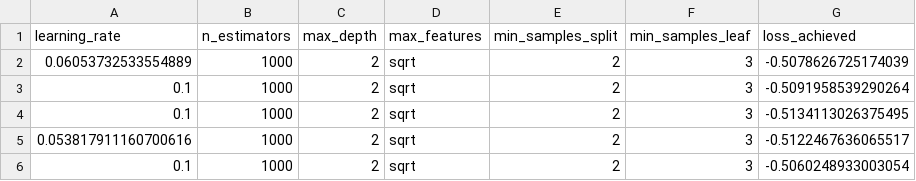
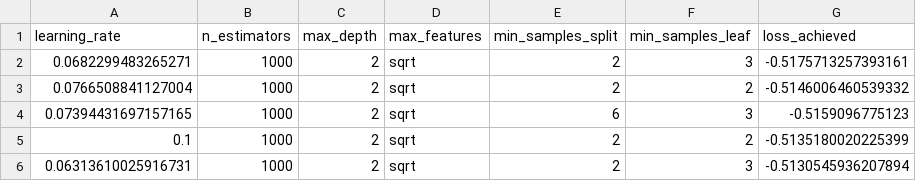
Before and after one commit to fogg-lab/characterizing-ecm-transcriptome-of-endometriosis, a TSV file: feature_selection_analysis/unified_cervical_data_opt_gbc_h_params_f1_weighted.tsv, drawn as a sheet.

```diff
--- a/feature_selection_analysis/unified_cervical_data_opt_gbc_h_params_f1_weighted.tsv
+++ b/feature_selection_analysis/unified_cervical_data_opt_gbc_h_params_f1_weighted.tsv
@@ -1,6 +1,6 @@
 learning_rate	n_estimators	max_depth	max_features	min_samples_split	min_samples_leaf	loss_achieved
-0.06053732533554889	1000	2	sqrt	2	3	-0.5078626725174039
-0.1	1000	2	sqrt	2	3	-0.5091958539290264
-0.1	1000	2	sqrt	2	3	-0.5134113026375495
-0.053817911160700616	1000	2	sqrt	2	3	-0.5122467636065517
-0.1	1000	2	sqrt	2	3	-0.5060248933003054
+0.0682299483265271	1000	2	sqrt	2	3	-0.5175713257393161
+0.0766508841127004	1000	2	sqrt	2	2	-0.5146006460539332
+0.07394431697157165	1000	2	sqrt	6	3	-0.5159096775123
+0.1	1000	2	sqrt	2	2	-0.5135180020225399
+0.06313610025916731	1000	2	sqrt	2	3	-0.5130545936207894
```
Also changed, not shown: feature_selection_analysis/unified_cervical_data_opt_rfc_h_params_f1_weighted.tsv, feature_selection_analysis/unified_cervical_data_opt_rfr_h_params_explained_variance.tsv, 23 other files.
